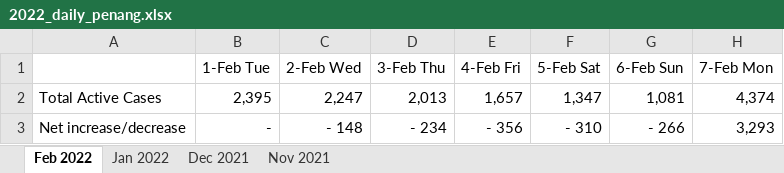
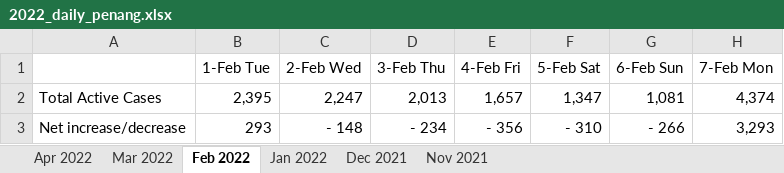
Before and after one commit to steveteoh/steveteoh.github.io, an Excel workbook: data/penang/2022_daily_penang.xlsx, sheet Feb 2022, drawn as a sheet; only a part is shown; values as stored, in another font and other column widths than the file's, no borders; charts and pictures and conditional formats not drawn; the diff names each change by its address in the sheet, - before the commit and + after, or states it on an @@ line.

```diff
--- a/data/penang/2022_daily_penang.xlsx (sheet Feb 2022)
+++ b/data/penang/2022_daily_penang.xlsx (sheet Feb 2022)
+sheet tab: Apr 2022
+sheet tab: Mar 2022
-B3 (1-Feb Tue): -
+B3 (1-Feb Tue): 293
```
Also changed, not shown: sheet Dec 2021, sheet Jan 2022, formulas that keep their value, charts or pictures, 41 other files.
